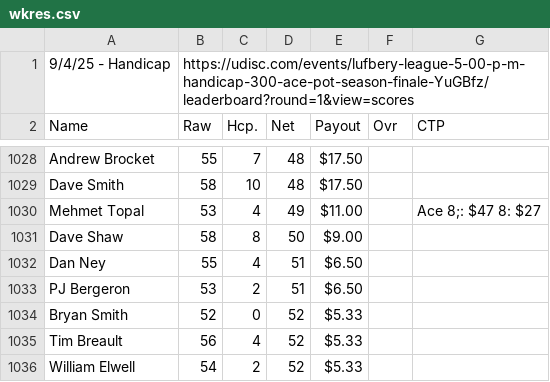
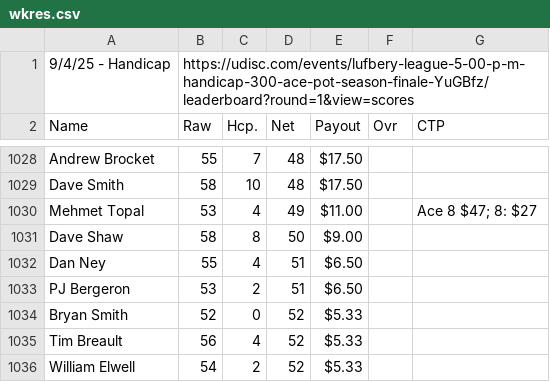
Before and after one commit to tylerjhanson/lufbery-disc-golf, a CSV file: src/data/wkres.csv, drawn as a sheet; only a part is shown, gaps mark what is left out.

Commit message:
Add files via upload

```diff
--- a/src/data/wkres.csv
+++ b/src/data/wkres.csv
@@ -1029,3 +1029,3 @@ Andrew Brocket,55,7,48,$17.50,,
 Dave Smith,58,10,48,$17.50,,
-Mehmet Topal,53,4,49,$11.00,,Ace 8;: $47 8: $27
+Mehmet Topal,53,4,49,$11.00,,Ace 8 $47; 8: $27
 Dave Shaw,58,8,50,$9.00,,
```
